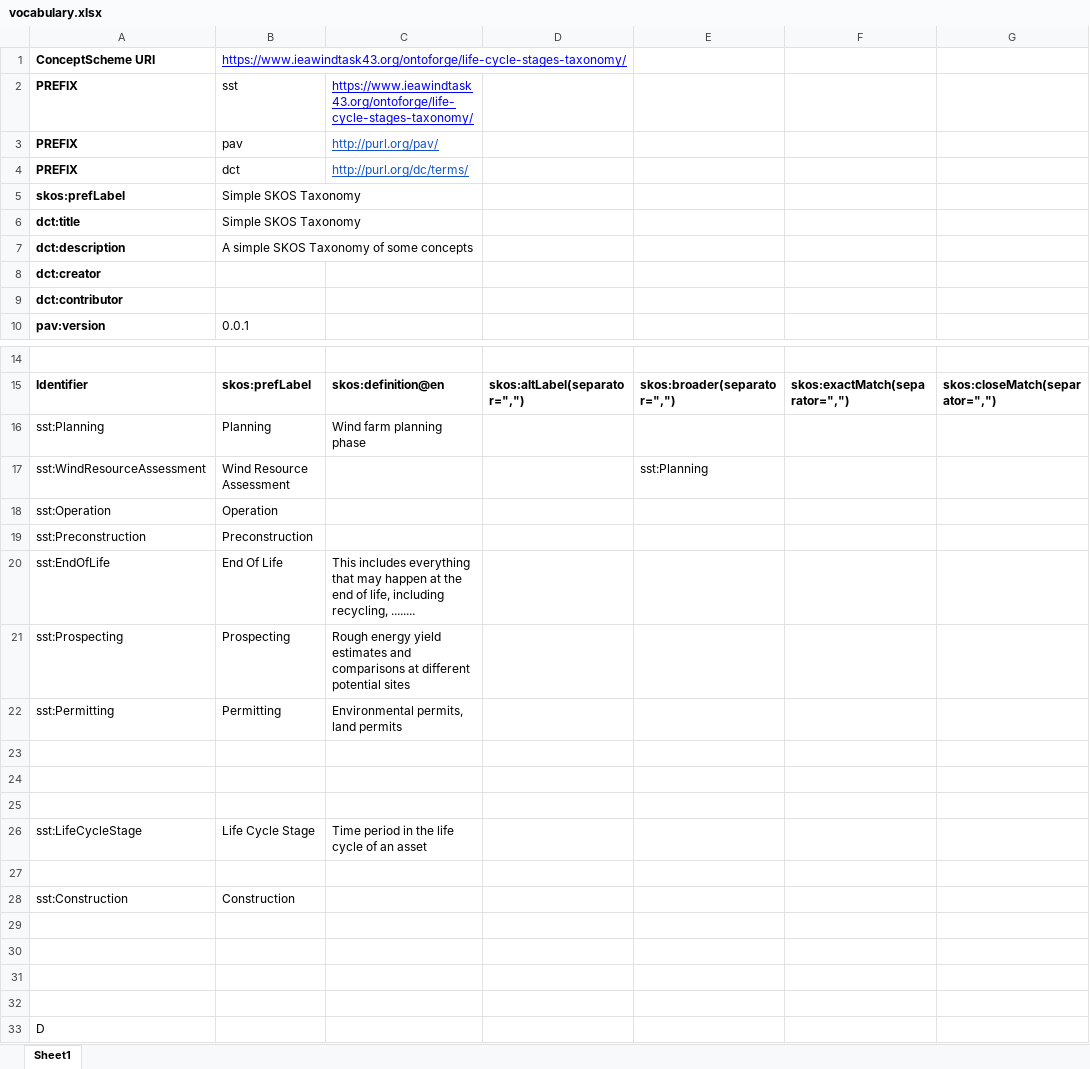
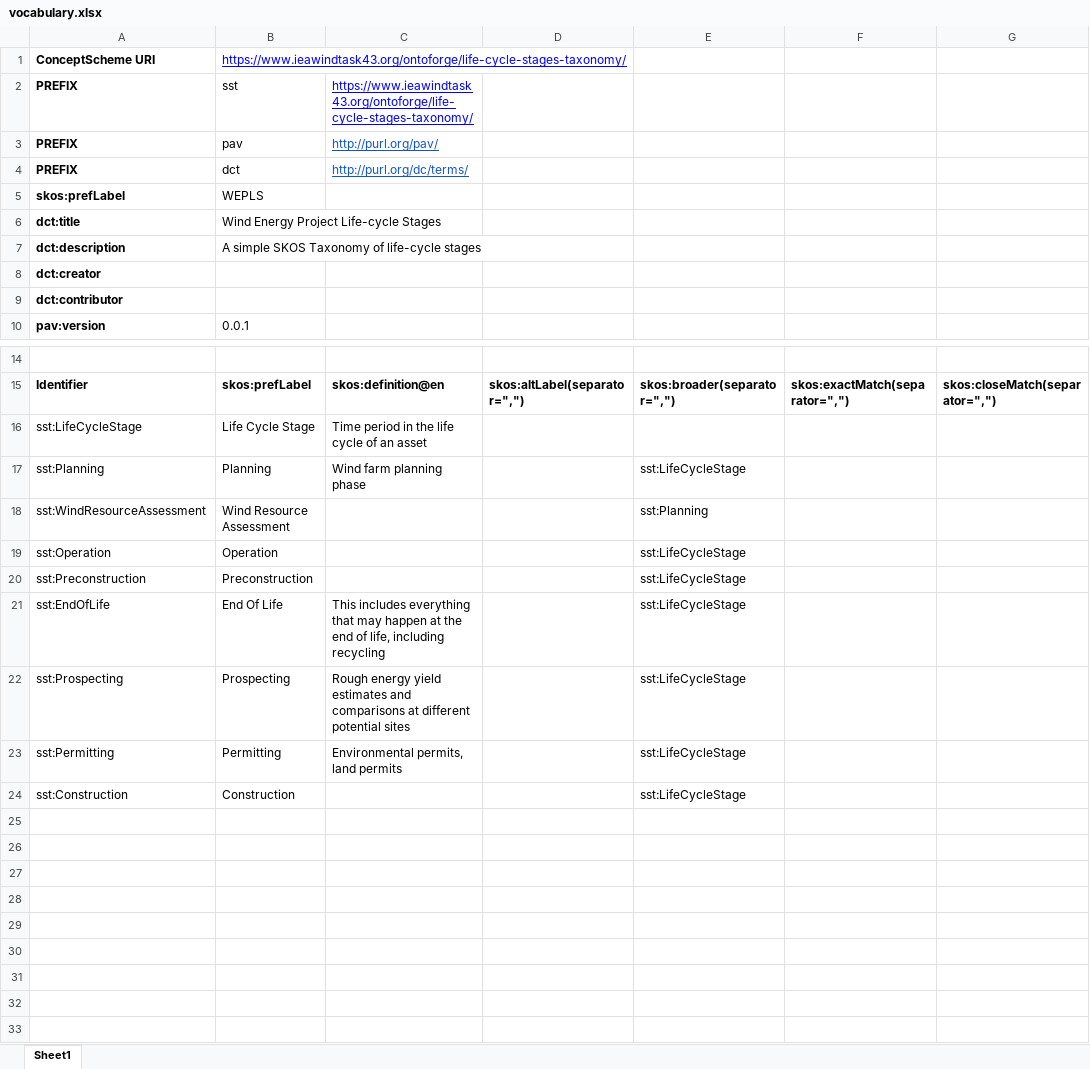
Before and after one commit to WeDoWind/wind-energy-project-lifecycle-taxonomy, an Excel workbook: vocabulary.xlsx, sheet Sheet1, drawn as a sheet; only a part is shown, gaps mark what is left out; values as stored, in another font and other column widths than the file's, no borders; charts and pictures not drawn; removed rows and columns are numbered as before the commit, all else as after; rows hold the shown columns only; the diff names each change by its address in the sheet, - before the commit and + after, or states it on an @@ line.

Commit message:
BUG:Clean-up

```diff
--- a/vocabulary.xlsx (sheet Sheet1)
+++ b/vocabulary.xlsx (sheet Sheet1)
-B5: Simple SKOS Taxonomy
+B5: WEPLS
-B6: Simple SKOS Taxonomy
+B6: Wind Energy Project Life-cycle Stages
-B7: A simple SKOS Taxonomy of some concepts
+B7: A simple SKOS Taxonomy of life-cycle stages
@@ row 26 moved to row 16: sst:LifeCycleStage @@
-E17: (empty)
+E17: sst:LifeCycleStage
-E19:E23: (empty)
+E19:E23: sst:LifeCycleStage
-C21: …life, including recycling, ........
+C21: …life, including recycling
-row 23: (empty)
-row 24: (empty)
-row 25: (empty)
-row 27: (empty)
-E24: (empty)
+E24: sst:LifeCycleStage
-row 29: (empty)
-row 30: (empty)
-row 31: (empty)
-row 32: (empty)
-row 33: D
```
Also changed, not shown: formulas that keep their value.
